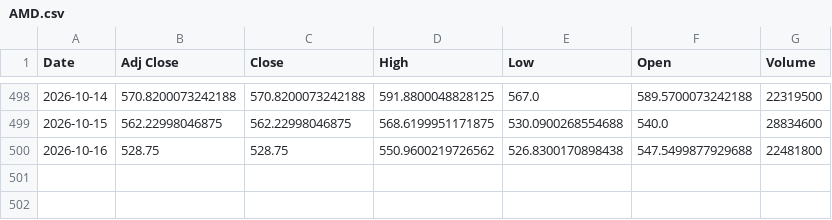
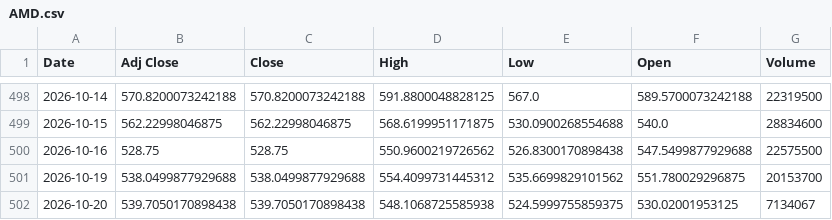
Before and after one commit to Russell3482/Momentum-Trading-Board, a CSV file: data/prices/AMD.csv, drawn as a sheet; only a part is shown, gaps mark what is left out.

```diff
--- a/data/prices/AMD.csv
+++ b/data/prices/AMD.csv
@@ -499,2 +499,4 @@ Date,Adj Close,Close,High,Low,Open,Volume
 2026-10-15,562.22998046875,562.22998046875,568.6199951171875,530.0900268554688,540.0,28834600
-2026-10-16,528.75,528.75,550.9600219726562,526.8300170898438,547.5499877929688,22481800
+2026-10-16,528.75,528.75,550.9600219726562,526.8300170898438,547.5499877929688,22575500
+2026-10-19,538.0499877929688,538.0499877929688,554.4099731445312,535.6699829101562,551.780029296875,20153700
+2026-10-20,539.7050170898438,539.7050170898438,548.1068725585938,524.5999755859375,530.02001953125,7134067
```
Also changed, not shown: data/prices/INTC.csv, data/prices/LABU.csv, 19 other files.
